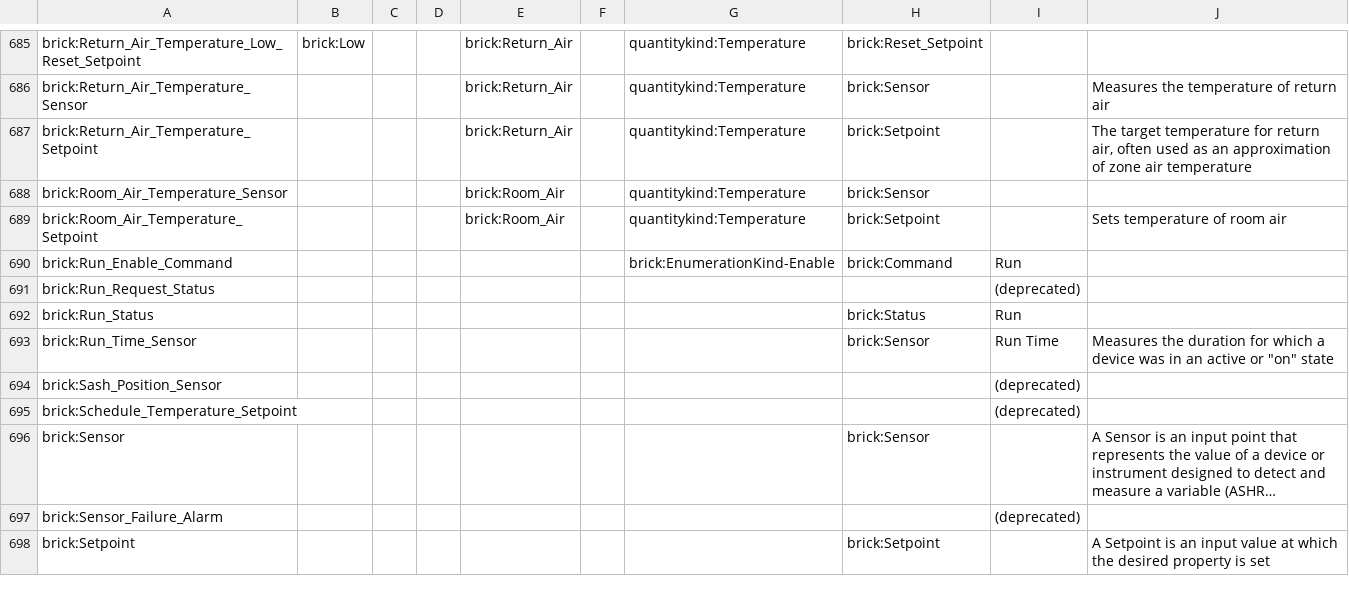
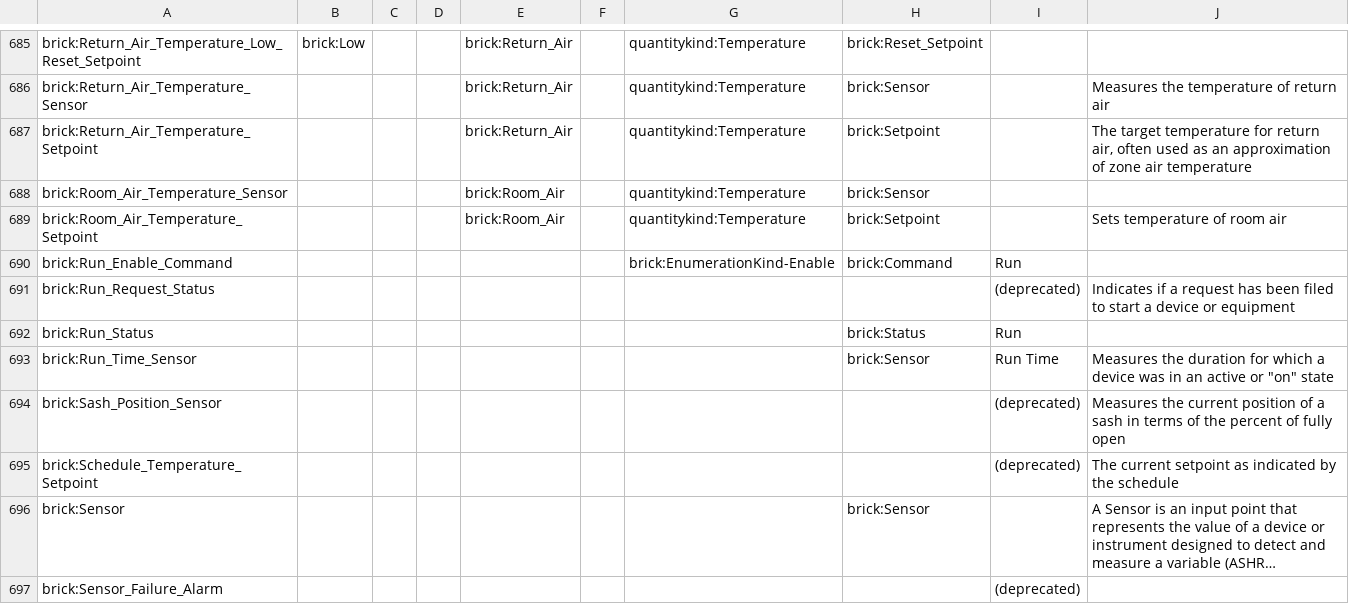
Before and after one commit to BrickSchema/Brick, a CSV file: bricksrc/points.csv, drawn as a sheet; only a part is shown, gaps mark what is left out; the shorter side is filled out with more unchanged rows; long unchanged cells end in …; the diff covers the shown part only; the diff names each change by its address in the sheet, - before the commit and + after, or states it on an @@ line.

```diff
--- a/bricksrc/points.csv
+++ b/bricksrc/points.csv
-J691: (empty)
+J691: Indicates if a request has been filed to start a device or equipment
-J694: (empty)
+J694: Measures the current position of a sash in terms of the percent of fully open
-J695: (empty)
+J695: The current setpoint as indicated by the schedule
```
Also changed, not shown: 37 edited cells elsewhere in this file.
